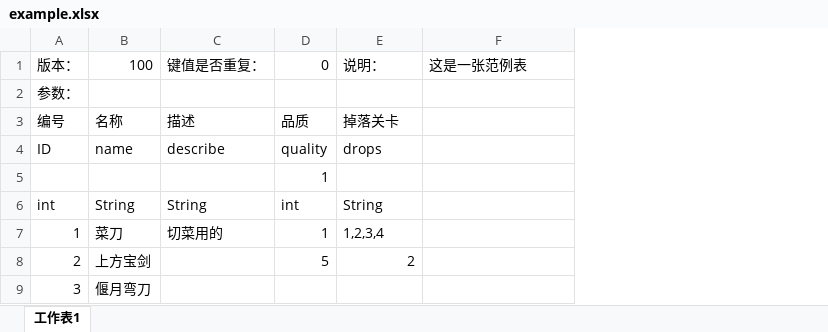
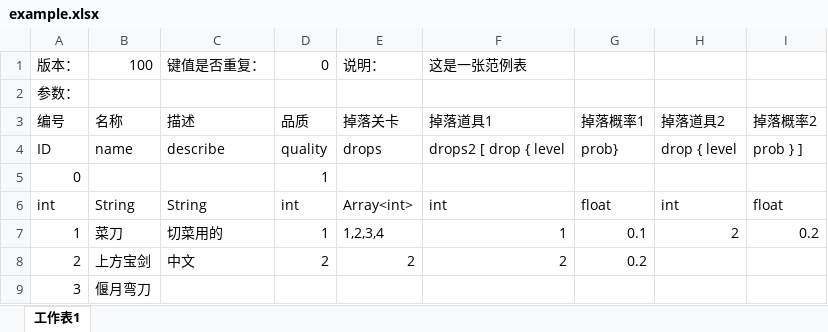
Before and after one commit to youlanhai/ExcelToCode, an Excel workbook: samples/direct-mode/excels/example.xlsx, sheet 工作表1, drawn as a sheet; values as stored, in another font and other column widths than the file's, no cell formats; the diff names each change by its address in the sheet, - before the commit and + after, or states it on an @@ line.

```diff
--- a/samples/direct-mode/excels/example.xlsx (sheet 工作表1)
+++ b/samples/direct-mode/excels/example.xlsx (sheet 工作表1)
+column G, rows 3-8: 掉落概率1 | prob} |  | float | 0.1 | 0.2
+column H, rows 3-7: 掉落道具2 | drop { level |  | int | 2
+column I, rows 3-7: 掉落概率2 | prob } ] |  | float | 0.2
-F3: (empty)
+F3: 掉落道具1
-F4: (empty)
+F4: drops2 [ drop { level
-A5: (empty)
+A5: 0
-E6: String
+E6: Array<int>
-F6: (empty)
+F6: int
-F7: (empty)
+F7: 1
-C8: (empty)
+C8: 中文
-D8: 5
+D8: 2
-F8: (empty)
+F8: 2
```
Also changed, not shown: cell formats, samples/mix-mode/excels/example.xlsx, 3 other files.
